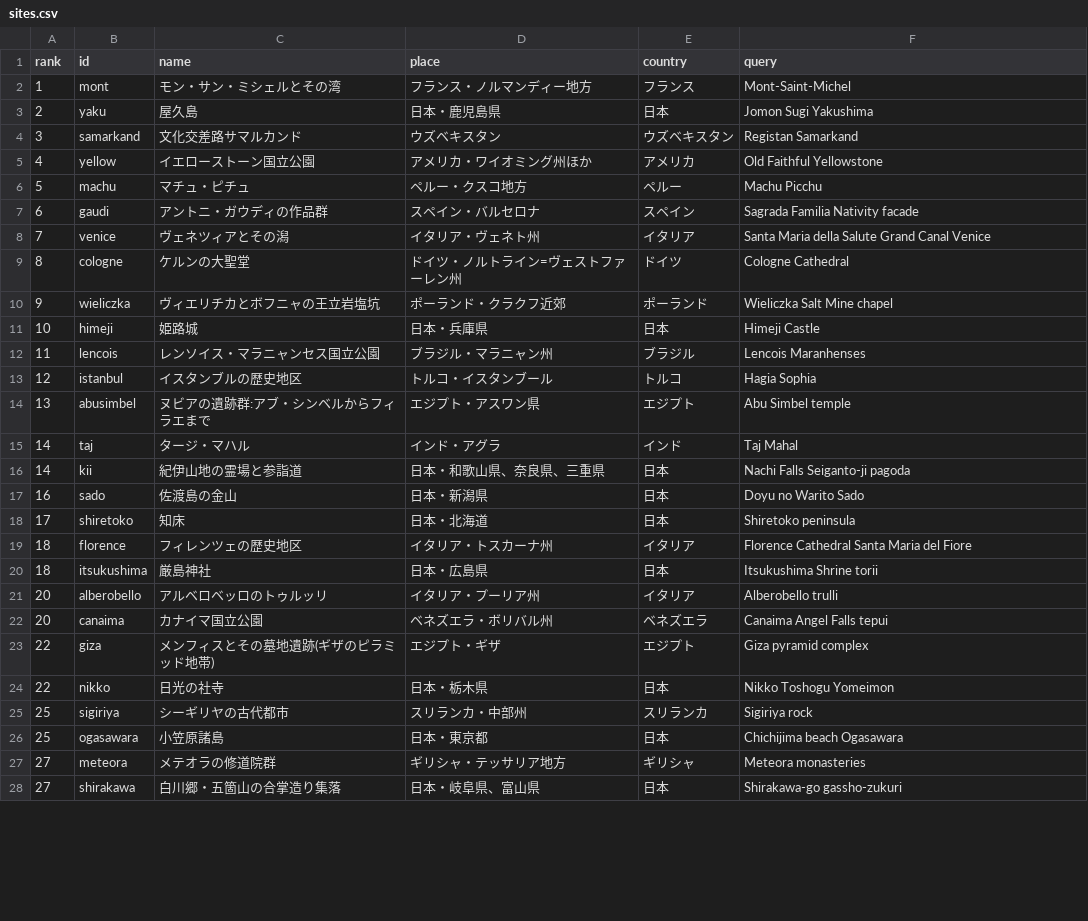
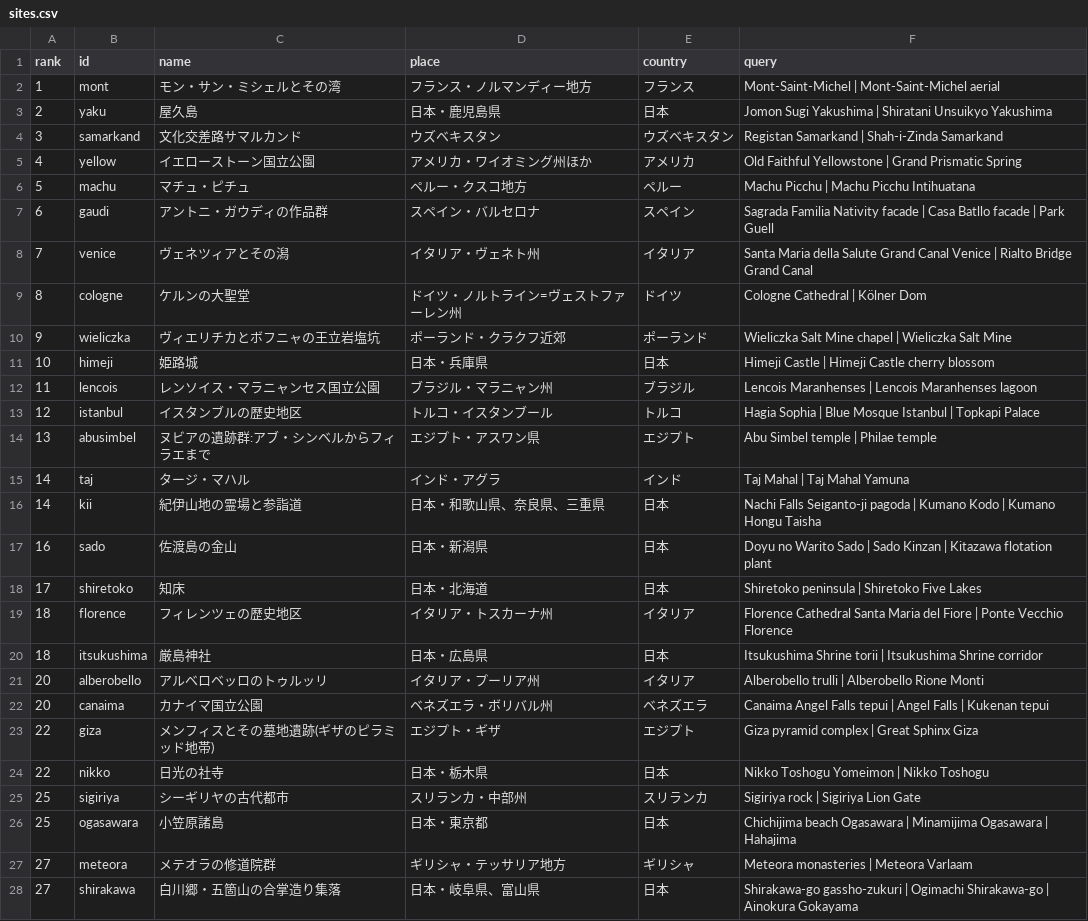
Before and after one commit to sasayamah12-ux/news-digest, a CSV file: heritage-quiz/sites.csv, drawn as a sheet; only a part is shown; the diff covers the shown part only.

```diff
--- a/heritage-quiz/sites.csv
+++ b/heritage-quiz/sites.csv
@@ -1,28 +1,28 @@
 rank,id,name,place,country,query
-1,mont,モン・サン・ミシェルとその湾,フランス・ノルマンディー地方,フランス,Mont-Saint-Michel
-2,yaku,屋久島,日本・鹿児島県,日本,Jomon Sugi Yakushima
-3,samarkand,文化交差路サマルカンド,ウズベキスタン,ウズベキスタン,Registan Samarkand
-4,yellow,イエローストーン国立公園,アメリカ・ワイオミング州ほか,アメリカ,Old Faithful Yellowstone
-5,machu,マチュ・ピチュ,ペルー・クスコ地方,ペルー,Machu Picchu
-6,gaudi,アントニ・ガウディの作品群,スペイン・バルセロナ,スペイン,Sagrada Familia Nativity facade
-7,venice,ヴェネツィアとその潟,イタリア・ヴェネト州,イタリア,Santa Maria della Salute Grand Canal Venice
-8,cologne,ケルンの大聖堂,ドイツ・ノルトライン=ヴェストファーレン州,ドイツ,Cologne Cathedral
-9,wieliczka,ヴィエリチカとボフニャの王立岩塩坑,ポーランド・クラクフ近郊,ポーランド,Wieliczka Salt Mine chapel
-10,himeji,姫路城,日本・兵庫県,日本,Himeji Castle
-11,lencois,レンソイス・マラニャンセス国立公園,ブラジル・マラニャン州,ブラジル,Lencois Maranhenses
-12,istanbul,イスタンブルの歴史地区,トルコ・イスタンブール,トルコ,Hagia Sophia
-13,abusimbel,ヌビアの遺跡群:アブ・シンベルからフィラエまで,エジプト・アスワン県,エジプト,Abu Simbel temple
-14,taj,タージ・マハル,インド・アグラ,インド,Taj Mahal
-14,kii,紀伊山地の霊場と参詣道,日本・和歌山県、奈良県、三重県,日本,Nachi Falls Seiganto-ji pagoda
-16,sado,佐渡島の金山,日本・新潟県,日本,Doyu no Warito Sado
-17,shiretoko,知床,日本・北海道,日本,Shiretoko peninsula
-18,florence,フィレンツェの歴史地区,イタリア・トスカーナ州,イタリア,Florence Cathedral Santa Maria del Fiore
-18,itsukushima,厳島神社,日本・広島県,日本,Itsukushima Shrine torii
-20,alberobello,アルベロベッロのトゥルッリ,イタリア・プーリア州,イタリア,Alberobello trulli
-20,canaima,カナイマ国立公園,ベネズエラ・ボリバル州,ベネズエラ,Canaima Angel Falls tepui
-22,giza,メンフィスとその墓地遺跡(ギザのピラミッド地帯),エジプト・ギザ,エジプト,Giza pyramid complex
-22,nikko,日光の社寺,日本・栃木県,日本,Nikko Toshogu Yomeimon
-25,sigiriya,シーギリヤの古代都市,スリランカ・中部州,スリランカ,Sigiriya rock
-25,ogasawara,小笠原諸島,日本・東京都,日本,Chichijima beach Ogasawara
-27,meteora,メテオラの修道院群,ギリシャ・テッサリア地方,ギリシャ,Meteora monasteries
-27,shirakawa,白川郷・五箇山の合掌造り集落,日本・岐阜県、富山県,日本,Shirakawa-go gassho-zukuri
+1,mont,モン・サン・ミシェルとその湾,フランス・ノルマンディー地方,フランス,Mont-Saint-Michel | Mont-Saint-Michel aerial
+2,yaku,屋久島,日本・鹿児島県,日本,Jomon Sugi Yakushima | Shiratani Unsuikyo Yakushima
+3,samarkand,文化交差路サマルカンド,ウズベキスタン,ウズベキスタン,Registan Samarkand | Shah-i-Zinda Samarkand
+4,yellow,イエローストーン国立公園,アメリカ・ワイオミング州ほか,アメリカ,Old Faithful Yellowstone | Grand Prismatic Spring
+5,machu,マチュ・ピチュ,ペルー・クスコ地方,ペルー,Machu Picchu | Machu Picchu Intihuatana
+6,gaudi,アントニ・ガウディの作品群,スペイン・バルセロナ,スペイン,Sagrada Familia Nativity facade | Casa Batllo facade | Park Guell
+7,venice,ヴェネツィアとその潟,イタリア・ヴェネト州,イタリア,Santa Maria della Salute Grand Canal Venice | Rialto Bridge Grand Canal
+8,cologne,ケルンの大聖堂,ドイツ・ノルトライン=ヴェストファーレン州,ドイツ,Cologne Cathedral | Kölner Dom
+9,wieliczka,ヴィエリチカとボフニャの王立岩塩坑,ポーランド・クラクフ近郊,ポーランド,Wieliczka Salt Mine chapel | Wieliczka Salt Mine
+10,himeji,姫路城,日本・兵庫県,日本,Himeji Castle | Himeji Castle cherry blossom
+11,lencois,レンソイス・マラニャンセス国立公園,ブラジル・マラニャン州,ブラジル,Lencois Maranhenses | Lencois Maranhenses lagoon
+12,istanbul,イスタンブルの歴史地区,トルコ・イスタンブール,トルコ,Hagia Sophia | Blue Mosque Istanbul | Topkapi Palace
+13,abusimbel,ヌビアの遺跡群:アブ・シンベルからフィラエまで,エジプト・アスワン県,エジプト,Abu Simbel temple | Philae temple
+14,taj,タージ・マハル,インド・アグラ,インド,Taj Mahal | Taj Mahal Yamuna
+14,kii,紀伊山地の霊場と参詣道,日本・和歌山県、奈良県、三重県,日本,Nachi Falls Seiganto-ji pagoda | Kumano Kodo | Kumano Hongu Taisha
+16,sado,佐渡島の金山,日本・新潟県,日本,Doyu no Warito Sado | Sado Kinzan | Kitazawa flotation plant
+17,shiretoko,知床,日本・北海道,日本,Shiretoko peninsula | Shiretoko Five Lakes
+18,florence,フィレンツェの歴史地区,イタリア・トスカーナ州,イタリア,Florence Cathedral Santa Maria del Fiore | Ponte Vecchio Florence
+18,itsukushima,厳島神社,日本・広島県,日本,Itsukushima Shrine torii | Itsukushima Shrine corridor
+20,alberobello,アルベロベッロのトゥルッリ,イタリア・プーリア州,イタリア,Alberobello trulli | Alberobello Rione Monti
+20,canaima,カナイマ国立公園,ベネズエラ・ボリバル州,ベネズエラ,Canaima Angel Falls tepui | Angel Falls | Kukenan tepui
+22,giza,メンフィスとその墓地遺跡(ギザのピラミッド地帯),エジプト・ギザ,エジプト,Giza pyramid complex | Great Sphinx Giza
+22,nikko,日光の社寺,日本・栃木県,日本,Nikko Toshogu Yomeimon | Nikko Toshogu
+25,sigiriya,シーギリヤの古代都市,スリランカ・中部州,スリランカ,Sigiriya rock | Sigiriya Lion Gate
+25,ogasawara,小笠原諸島,日本・東京都,日本,Chichijima beach Ogasawara | Minamijima Ogasawara | Hahajima
+27,meteora,メテオラの修道院群,ギリシャ・テッサリア地方,ギリシャ,Meteora monasteries | Meteora Varlaam
+27,shirakawa,白川郷・五箇山の合掌造り集落,日本・岐阜県、富山県,日本,Shirakawa-go gassho-zukuri | Ogimachi Shirakawa-go | Ainokura Gokayama
```
Also changed, not shown: 23 edited cells elsewhere in this file, 2 other files.
